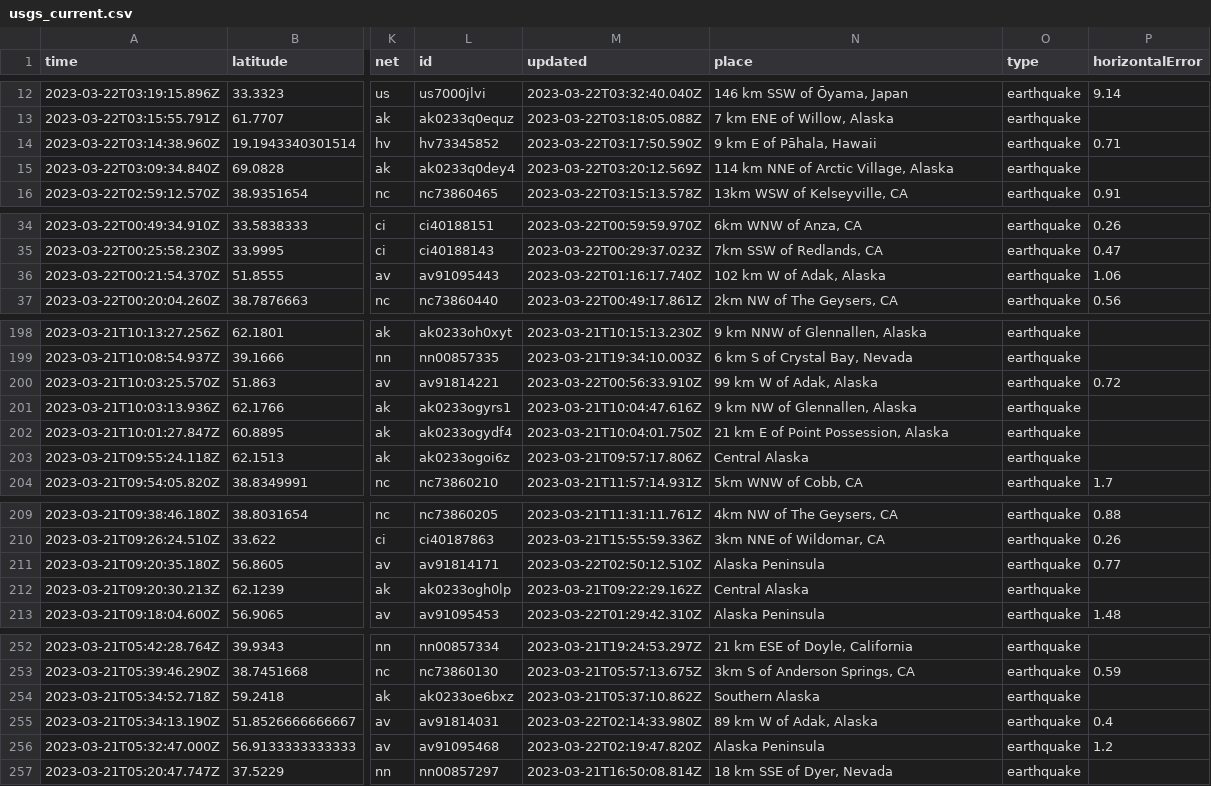
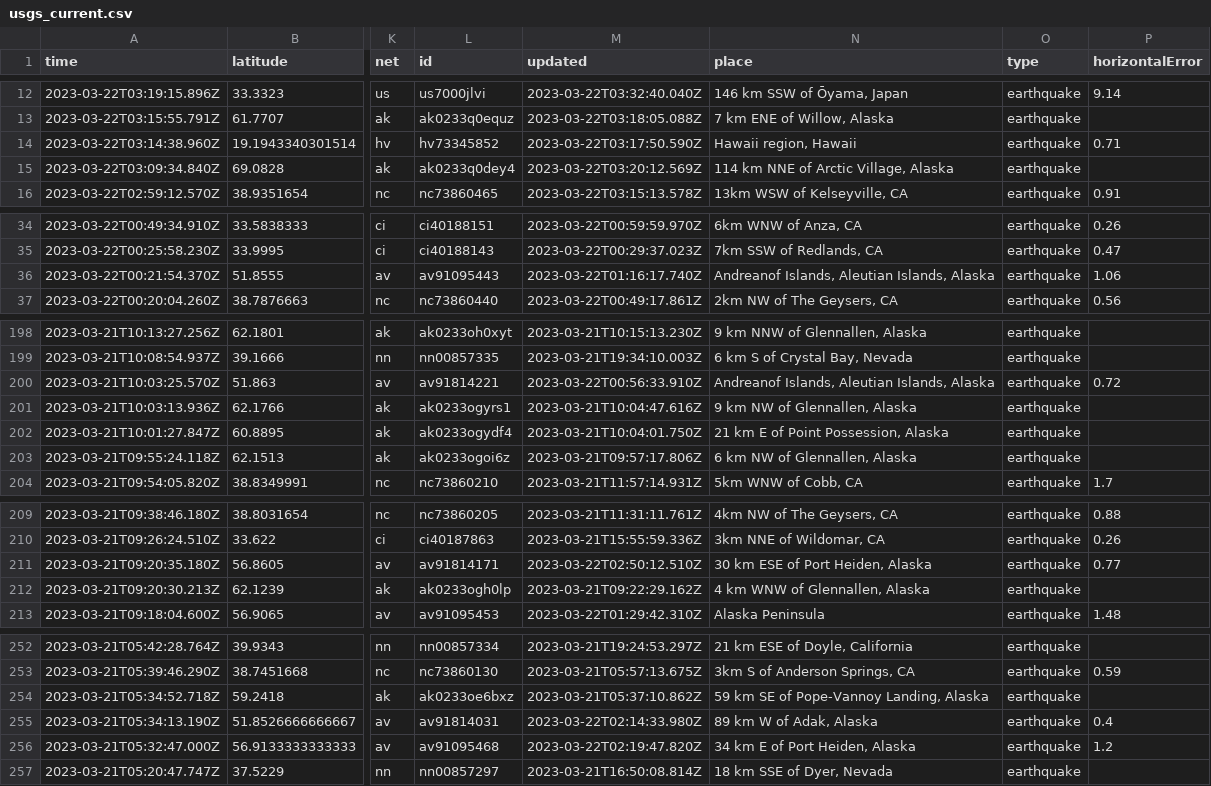
Before and after one commit to rthomasgannett/data-reporter-robot, a CSV file: usgs_current.csv, drawn as a sheet; only a part is shown, gaps mark what is left out; the diff covers the shown part only; the diff names each change by its address in the sheet, - before the commit and + after, or states it on an @@ line.

```diff
--- a/usgs_current.csv
+++ b/usgs_current.csv
-N14 (place): 9 km E of Pāhala, Hawaii
+N14 (place): Hawaii region, Hawaii
-N36 (place): 102 km W of Adak, Alaska
+N36 (place): Andreanof Islands, Aleutian Islands, Alaska
-N200 (place): 99 km W of Adak, Alaska
+N200 (place): Andreanof Islands, Aleutian Islands, Alaska
-N203 (place): Central Alaska
+N203 (place): 6 km NW of Glennallen, Alaska
-N211 (place): Alaska Peninsula
+N211 (place): 30 km ESE of Port Heiden, Alaska
-N212 (place): Central Alaska
+N212 (place): 4 km WNW of Glennallen, Alaska
-N254 (place): Southern Alaska
+N254 (place): 59 km SE of Pope-Vannoy Landing, Alaska
-N256 (place): Alaska Peninsula
+N256 (place): 34 km E of Port Heiden, Alaska
```
Also changed, not shown: 2 removed rows and 24 edited cells elsewhere in this file.
